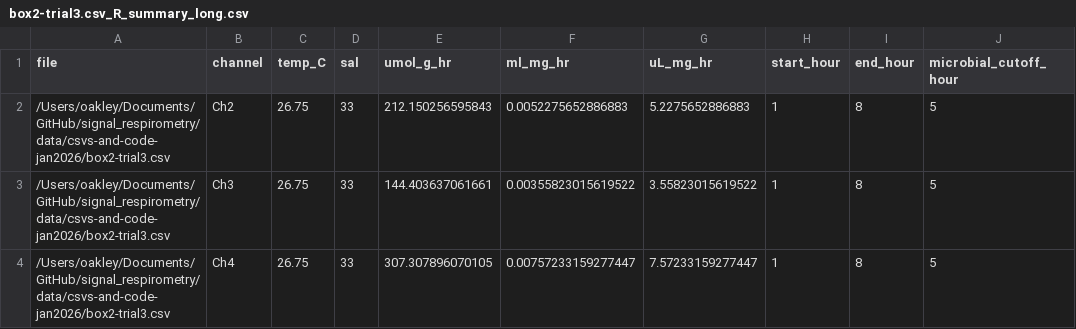
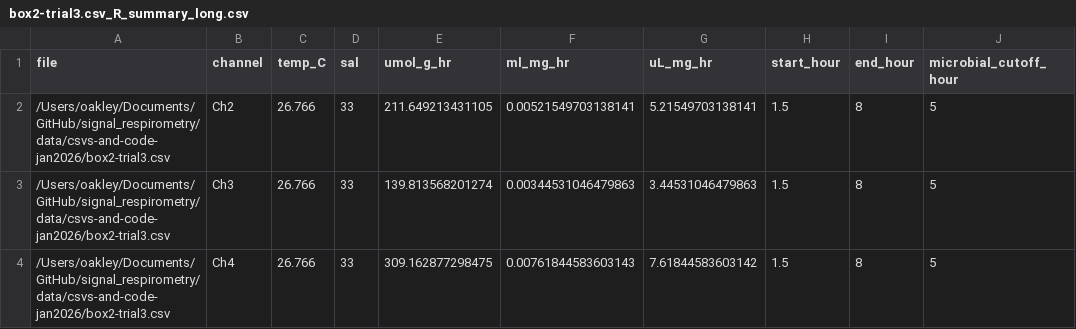
Before and after one commit to ucsb-oakley-lab/signal_respirometry, a CSV file: data/processed/box2-trial3.csv_R_summary_long.csv, drawn as a sheet.

```diff
--- a/data/processed/box2-trial3.csv_R_summary_long.csv
+++ b/data/processed/box2-trial3.csv_R_summary_long.csv
@@ -1,4 +1,4 @@
 "file","channel","temp_C","sal","umol_g_hr","ml_mg_hr","uL_mg_hr","start_hour","end_hour","microbial_cutoff_hour"
-"/Users/oakley/Documents/GitHub/signal_respirometry/data/csvs-and-code-jan2026/box2-trial3.csv","Ch2",26.75,33,212.150256595843,0.0052275652886883,5.2275652886883,1,8,5
-"/Users/oakley/Documents/GitHub/signal_respirometry/data/csvs-and-code-jan2026/box2-trial3.csv","Ch3",26.75,33,144.403637061661,0.00355823015619522,3.55823015619522,1,8,5
-"/Users/oakley/Documents/GitHub/signal_respirometry/data/csvs-and-code-jan2026/box2-trial3.csv","Ch4",26.75,33,307.307896070105,0.00757233159277447,7.57233159277447,1,8,5
+"/Users/oakley/Documents/GitHub/signal_respirometry/data/csvs-and-code-jan2026/box2-trial3.csv","Ch2",26.766,33,211.649213431105,0.00521549703138141,5.21549703138141,1.5,8,5
+"/Users/oakley/Documents/GitHub/signal_respirometry/data/csvs-and-code-jan2026/box2-trial3.csv","Ch3",26.766,33,139.813568201274,0.00344531046479863,3.44531046479863,1.5,8,5
+"/Users/oakley/Documents/GitHub/signal_respirometry/data/csvs-and-code-jan2026/box2-trial3.csv","Ch4",26.766,33,309.162877298475,0.00761844583603143,7.61844583603142,1.5,8,5
```
Also changed, not shown: data/processed/box2-trial3.csv_R_summary.csv, data/processed/box2-trial5.csv_R_summary_long.csv, 34 other files.
